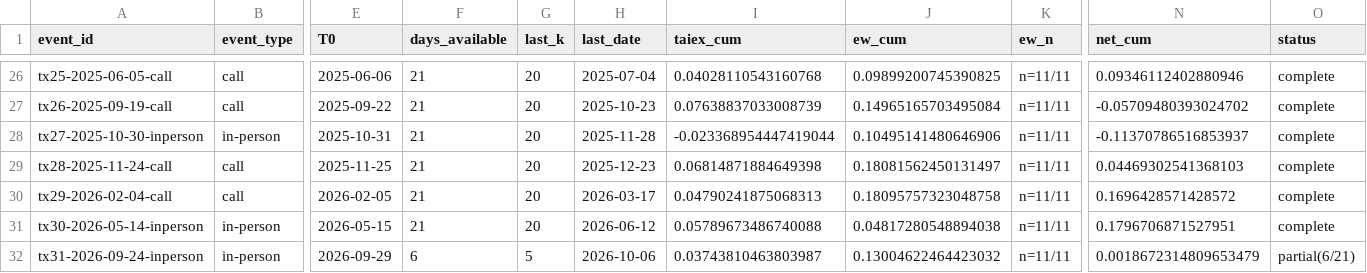
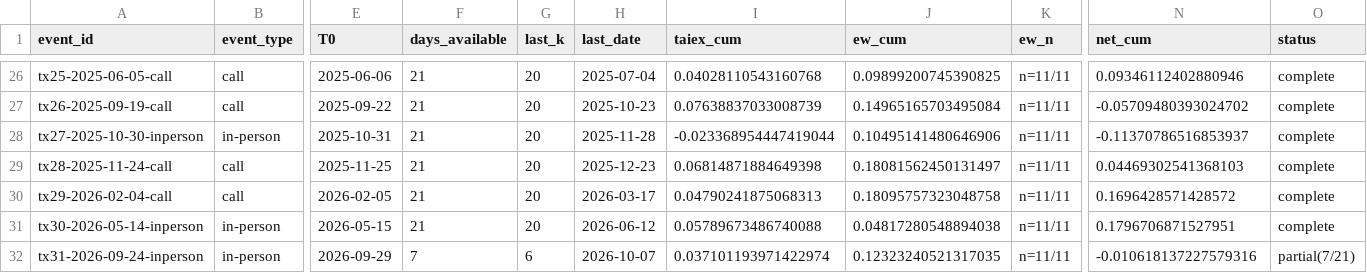
Before and after one commit to AxelShen/tou-yan-pages, a CSV file: data/macro/trump-xi-post21-events.csv, drawn as a sheet; only a part is shown, gaps mark what is left out; the diff names each change by its address in the sheet, - before the commit and + after, or states it on an @@ line.

Commit message:
sync trump-xi event window from tou-yan 6d09fa19281a8913a959975f886bf68721b1c3af

```diff
--- a/data/macro/trump-xi-post21-events.csv
+++ b/data/macro/trump-xi-post21-events.csv
-F32 (days_available): 6
+F32 (days_available): 7
-G32 (last_k): 5
+G32 (last_k): 6
-H32 (last_date): 2026-10-06
+H32 (last_date): 2026-10-07
-I32 (taiex_cum): 0.03743810463803987
+I32 (taiex_cum): 0.037101193971422974
-J32 (ew_cum): 0.13004622464423032
+J32 (ew_cum): 0.12323240521317035
-N32 (net_cum): 0.0018672314809653479
+N32 (net_cum): -0.010618137227579316
-O32 (status): partial(6/21)
+O32 (status): partial(7/21)
```
Also changed, not shown: 4 other files.
